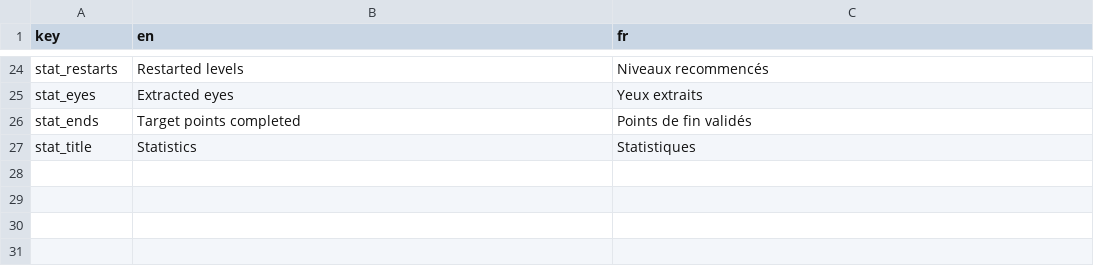
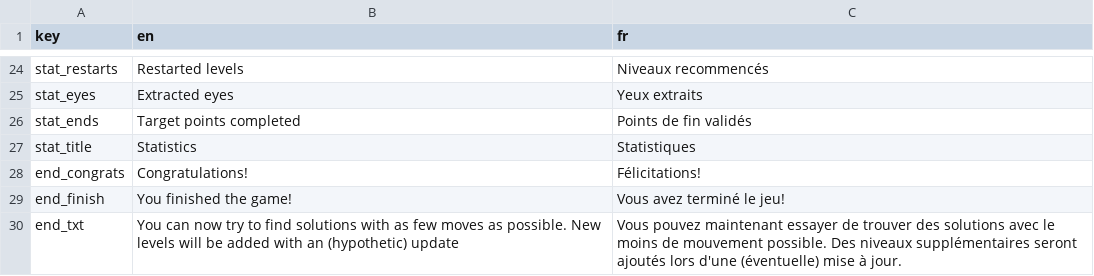
Before and after one commit to Sergueille/Blobs, a CSV file: Assets/Resources/localization.csv, drawn as a sheet; only a part is shown, gaps mark what is left out.

```diff
--- a/Assets/Resources/localization.csv
+++ b/Assets/Resources/localization.csv
@@ -27 +27,4 @@
 "stat_title","Statistics","Statistiques"
+"end_congrats","Congratulations!","Félicitations!"
+"end_finish","You finished the game!","Vous avez terminé le jeu!"
+"end_txt","You can now try to find solutions with as few moves as possible. New levels will be added with an (hypothetic) update","Vous pouvez maintenant essayer de trouver des solutions avec le moins de mouvement possible. Des niveaux supplémentaires seront ajoutés lors d'une (éventuelle) mise à jour."
```
Also changed, not shown: Assets/Resources/level_localization.csv, 7 other files.
